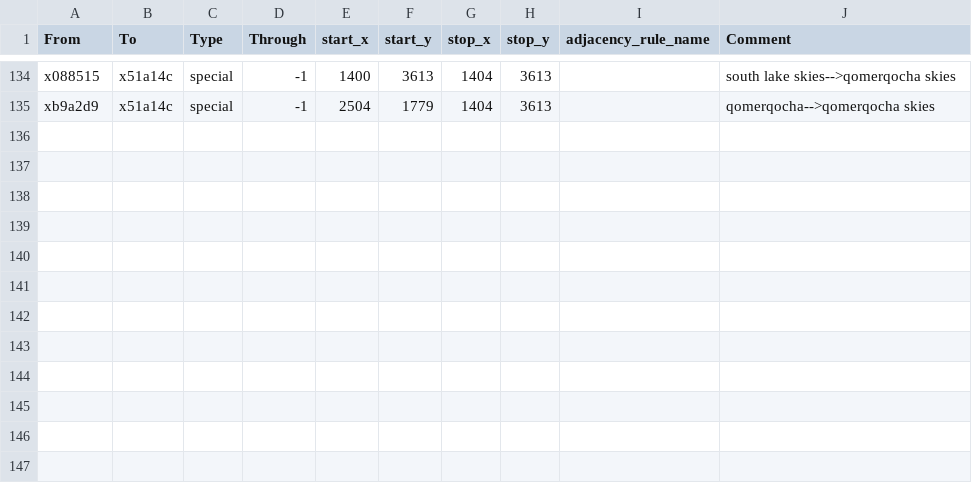
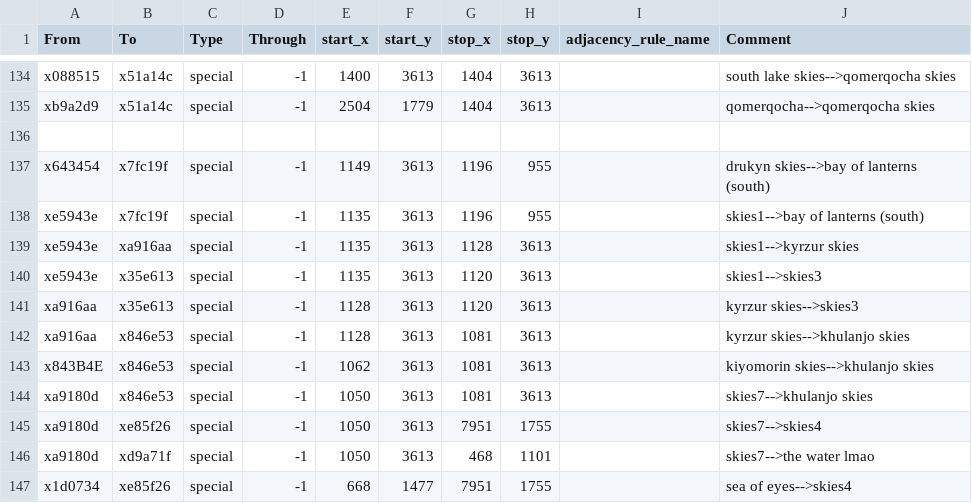
Before and after one commit to Nightingale1997/Realms-of-Exether, a CSV file: map_data/adjacencies.csv, drawn as a sheet; only a part is shown, gaps mark what is left out; the diff names each change by its address in the sheet, - before the commit and + after, or states it on an @@ line.

Commit message:
kharaa ur skies

```diff
--- a/map_data/adjacencies.csv
+++ b/map_data/adjacencies.csv
+row 136: (empty)
+row 137: x643454 | x7fc19f | special | -1 | 1149 | 3613 | 1196 | 955 |  | drukyn skies-->bay of lanterns (south)
+row 138: xe5943e | x7fc19f | special | -1 | 1135 | 3613 | 1196 | 955 |  | skies1-->bay of lanterns (south)
+row 139: xe5943e | xa916aa | special | -1 | 1135 | 3613 | 1128 | 3613 |  | skies1-->kyrzur skies
+row 140: xe5943e | x35e613 | special | -1 | 1135 | 3613 | 1120 | 3613 |  | skies1-->skies3
+row 141: xa916aa | x35e613 | special | -1 | 1128 | 3613 | 1120 | 3613 |  | kyrzur skies-->skies3
+row 142: xa916aa | x846e53 | special | -1 | 1128 | 3613 | 1081 | 3613 |  | kyrzur skies-->khulanjo skies
+row 143: x843B4E | x846e53 | special | -1 | 1062 | 3613 | 1081 | 3613 |  | kiyomorin skies-->khulanjo skies
+row 144: xa9180d | x846e53 | special | -1 | 1050 | 3613 | 1081 | 3613 |  | skies7-->khulanjo skies
+row 145: xa9180d | xe85f26 | special | -1 | 1050 | 3613 | 7951 | 1755 |  | skies7-->skies4
+row 146: xa9180d | xd9a71f | special | -1 | 1050 | 3613 | 468 | 1101 |  | skies7-->the water lmao
+row 147: x1d0734 | xe85f26 | special | -1 | 668 | 1477 | 7951 | 1755 |  | sea of eyes-->skies4
```
Also changed, not shown: 8 other files.
